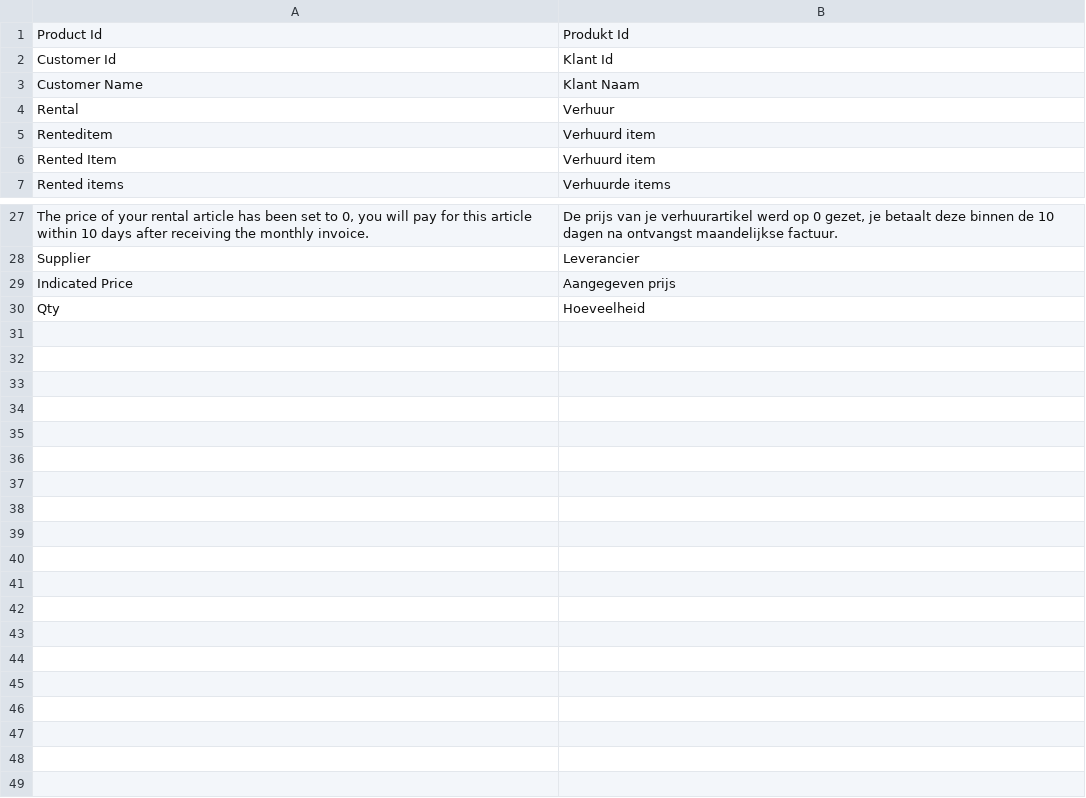
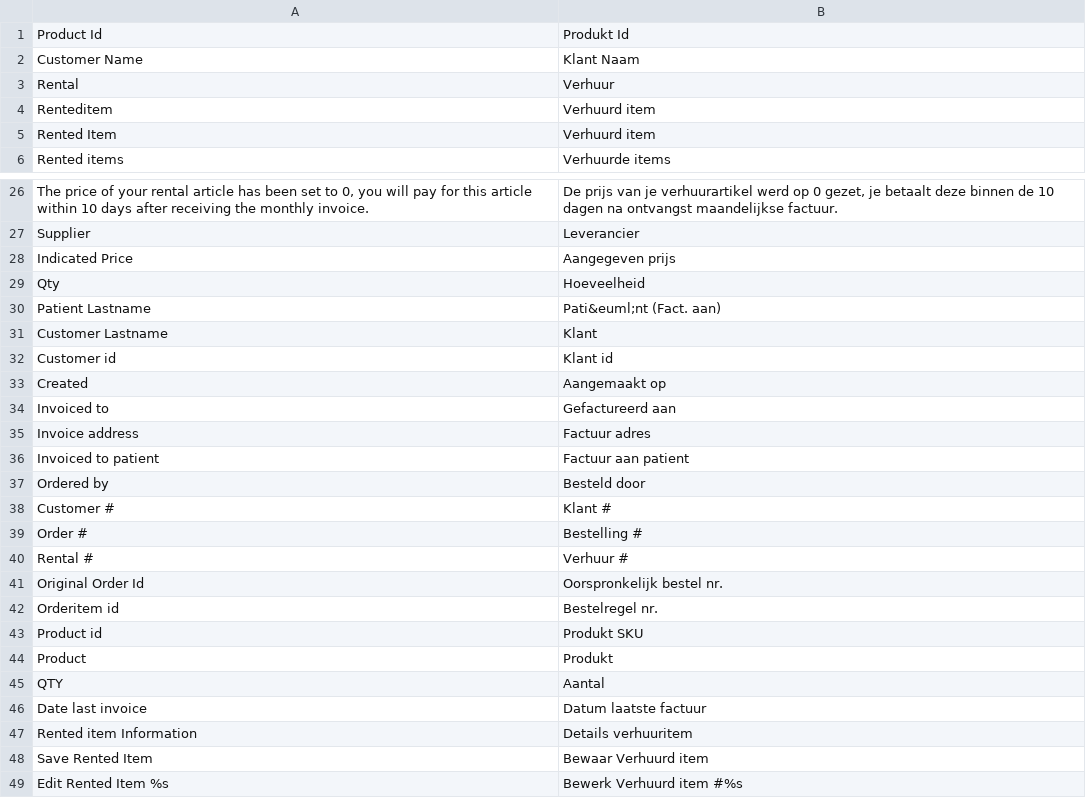
Before and after one commit to Brainworx/Magento, a CSV file: app/locale/nl_NL/Brainworx_Rental.csv, drawn as a sheet; only a part is shown, gaps mark what is left out; removed rows and columns are numbered as before the commit, all else as after; the diff names each change by its address in the sheet, - before the commit and + after, or states it on an @@ line.

Commit message:
Update add patient info on rental manager + some translations

```diff
--- a/app/locale/nl_NL/Brainworx_Rental.csv
+++ b/app/locale/nl_NL/Brainworx_Rental.csv
-row 2: Customer Id | Klant Id
+row 30: Patient Lastname | Pati&euml;nt (Fact. aan)
+row 31: Customer Lastname | Klant
+row 32: Customer id | Klant id
+row 33: Created | Aangemaakt op
+row 34: Invoiced to | Gefactureerd aan
+row 35: Invoice address | Factuur adres
+row 36: Invoiced to patient | Factuur aan patient
+row 37: Ordered by | Besteld door
+row 38: Customer # | Klant #
+row 39: Order # | Bestelling #
+row 40: Rental # | Verhuur #
+row 41: Original Order Id | Oorspronkelijk bestel nr.
+row 42: Orderitem id | Bestelregel nr.
+row 43: Product id | Produkt SKU
+row 44: Product | Produkt
+row 45: QTY | Aantal
+row 46: Date last invoice | Datum laatste factuur
+row 47: Rented item Information | Details verhuuritem
+row 48: Save Rented Item | Bewaar Verhuurd item
+row 49: Edit Rented Item %s | Bewerk Verhuurd item #%s
```
Also changed, not shown: app/locale/nl_NL/Mage_Adminhtml.csv, 2 other files.
